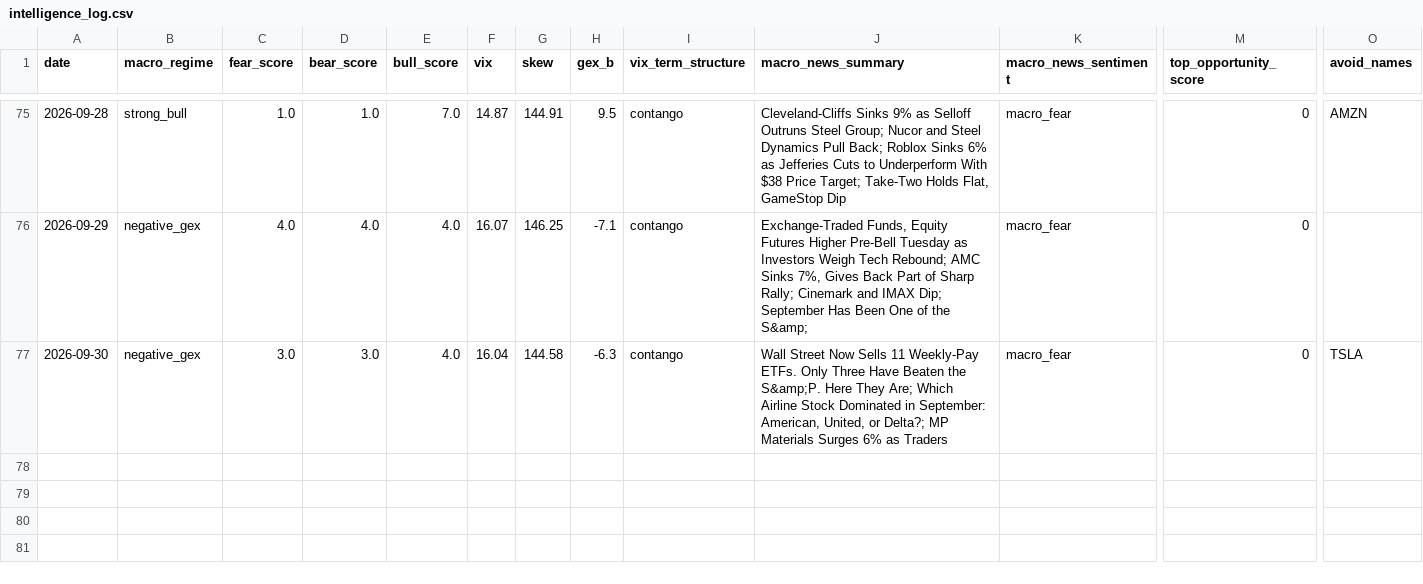
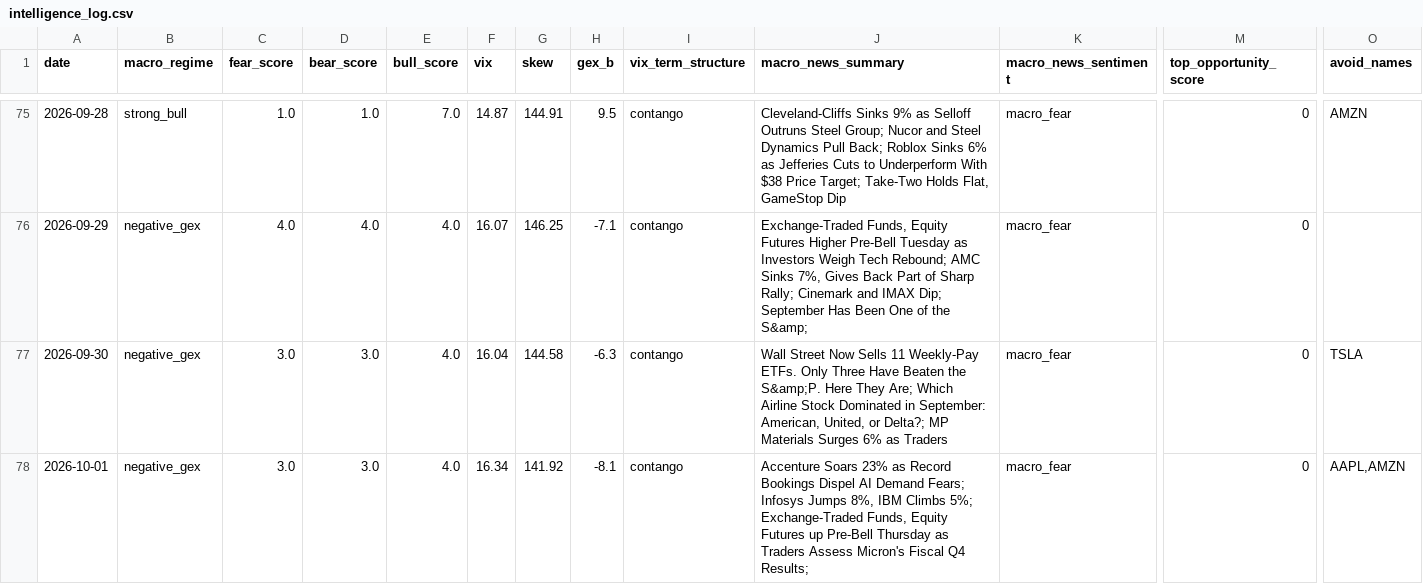
Before and after one commit to one7rade-byte/gex-tracker, a CSV file: intelligence_log.csv, drawn as a sheet; only a part is shown, gaps mark what is left out; rows hold the shown columns only; the diff names each change by its address in the sheet, - before the commit and + after, or states it on an @@ line.

Commit message:
Intelligence report 2026-10-01

```diff
--- a/intelligence_log.csv
+++ b/intelligence_log.csv
+row 78: 2026-10-01 | negative_gex | 3.0 | 3.0 | 4.0 | 16.34 | 141.92 | -8.1 | contango | Accenture Soars 23% as Record Bookings Dispel AI Demand Fears; Infosys Jumps 8%, IBM Climbs 5%; Exchange-Traded Funds, Equity Futures up Pre-Bell Thursday as Traders Assess Micron's Fiscal Q4 Results; | macro_fear | 0 | AAPL,AMZN
```
Also changed, not shown: 1 other file.
